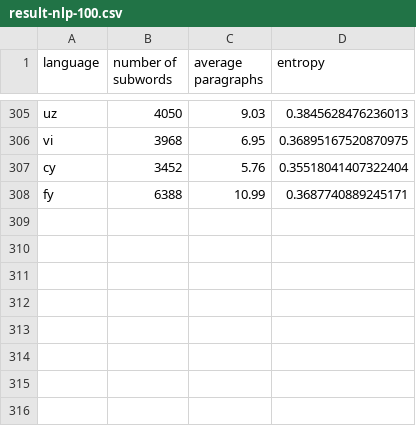
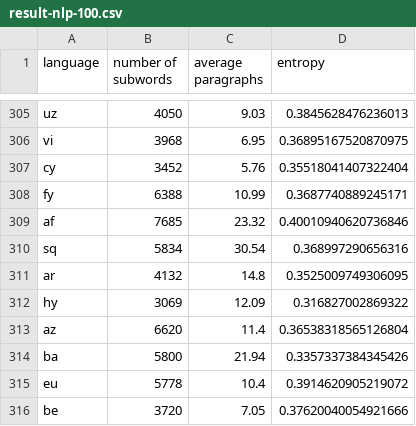
Before and after one commit to takuto-nakayama/subword-polysemy, a CSV file: result/nlp-100/result-nlp-100.csv, drawn as a sheet; only a part is shown, gaps mark what is left out.

Commit message:
add result: af--be

```diff
--- a/result/nlp-100/result-nlp-100.csv
+++ b/result/nlp-100/result-nlp-100.csv
@@ -308 +308,9 @@ cy,3452,5.76,0.35518041407322404
 fy,6388,10.99,0.3687740889245171
+af,7685,23.32,0.40010940620736846
+sq,5834,30.54,0.368997290656316
+ar,4132,14.8,0.3525009749306095
+hy,3069,12.09,0.316827002869322
+az,6620,11.4,0.36538318565126804
+ba,5800,21.94,0.3357337384345426
+eu,5778,10.4,0.3914620905219072
+be,3720,7.05,0.37620040054921666
```
Also changed, not shown: 9 other files.
